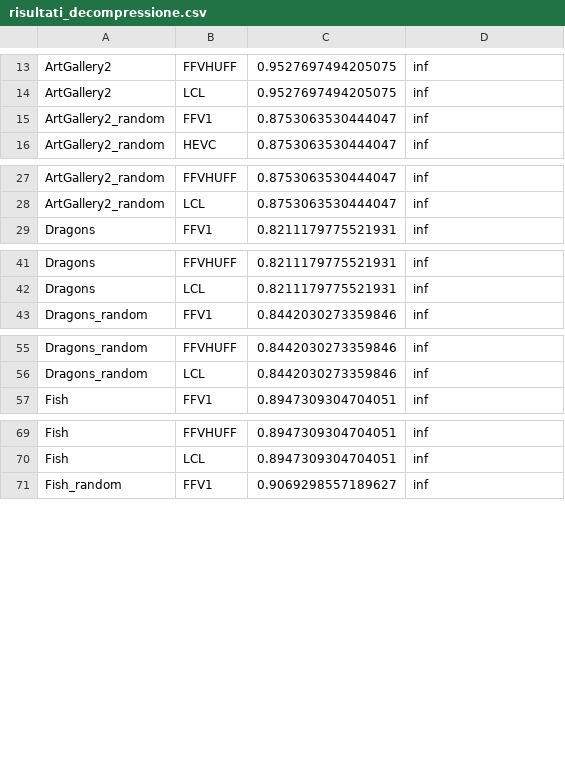
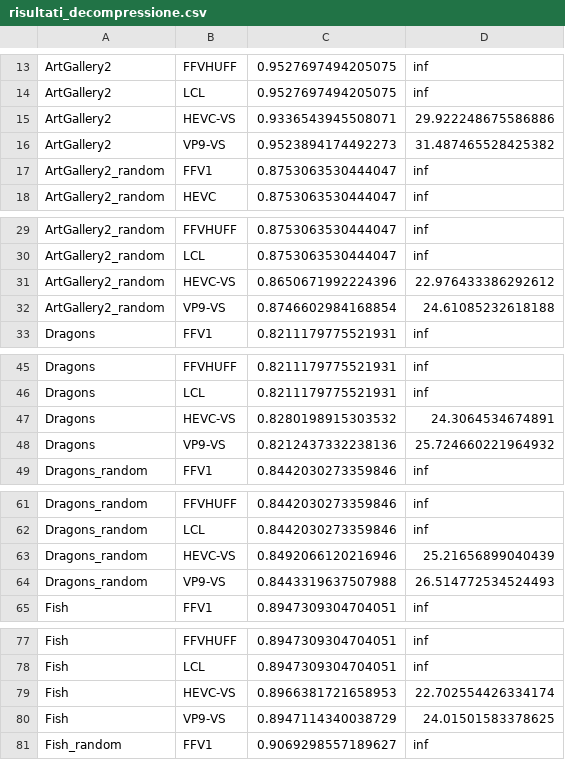
Before and after one commit to mattdr5/LightFieldImageCompression, a CSV file: risultati_decompressione.csv, drawn as a sheet; only a part is shown, gaps mark what is left out; the diff covers the shown part only.

```diff
--- a/risultati_decompressione.csv
+++ b/risultati_decompressione.csv
@@ -14,2 +14,4 @@ ArtGallery2,FFVHUFF,0.9527697494205075,inf
 ArtGallery2,LCL,0.9527697494205075,inf
+ArtGallery2,HEVC-VS,0.9336543945508071,29.922248675586886
+ArtGallery2,VP9-VS,0.9523894174492273,31.487465528425382
 ArtGallery2_random,FFV1,0.8753063530444047,inf
@@ -28,2 +30,4 @@ ArtGallery2_random,FFVHUFF,0.8753063530444047,inf
 ArtGallery2_random,LCL,0.8753063530444047,inf
+ArtGallery2_random,HEVC-VS,0.8650671992224396,22.976433386292612
+ArtGallery2_random,VP9-VS,0.8746602984168854,24.61085232618188
 Dragons,FFV1,0.8211179775521931,inf
@@ -42,2 +46,4 @@ Dragons,FFVHUFF,0.8211179775521931,inf
 Dragons,LCL,0.8211179775521931,inf
+Dragons,HEVC-VS,0.8280198915303532,24.3064534674891
+Dragons,VP9-VS,0.8212437332238136,25.724660221964932
 Dragons_random,FFV1,0.8442030273359846,inf
@@ -56,2 +62,4 @@ Dragons_random,FFVHUFF,0.8442030273359846,inf
 Dragons_random,LCL,0.8442030273359846,inf
+Dragons_random,HEVC-VS,0.8492066120216946,25.21656899040439
+Dragons_random,VP9-VS,0.8443319637507988,26.514772534524493
 Fish,FFV1,0.8947309304704051,inf
@@ -70,2 +78,4 @@ Fish,FFVHUFF,0.8947309304704051,inf
 Fish,LCL,0.8947309304704051,inf
+Fish,HEVC-VS,0.8966381721658953,22.702554426334174
+Fish,VP9-VS,0.8947114340038729,24.01501583378625
 Fish_random,FFV1,0.9069298557189627,inf
```
Also changed, not shown: 22 added rows elsewhere in this file, risultati_compressione.csv, 2 other files.
